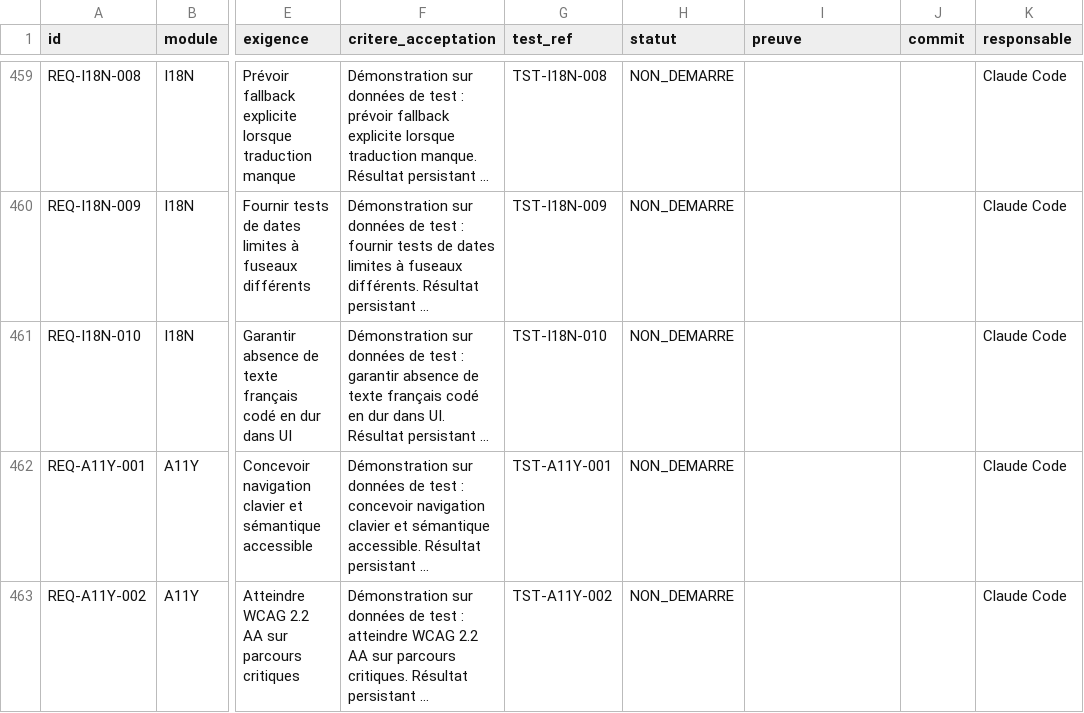
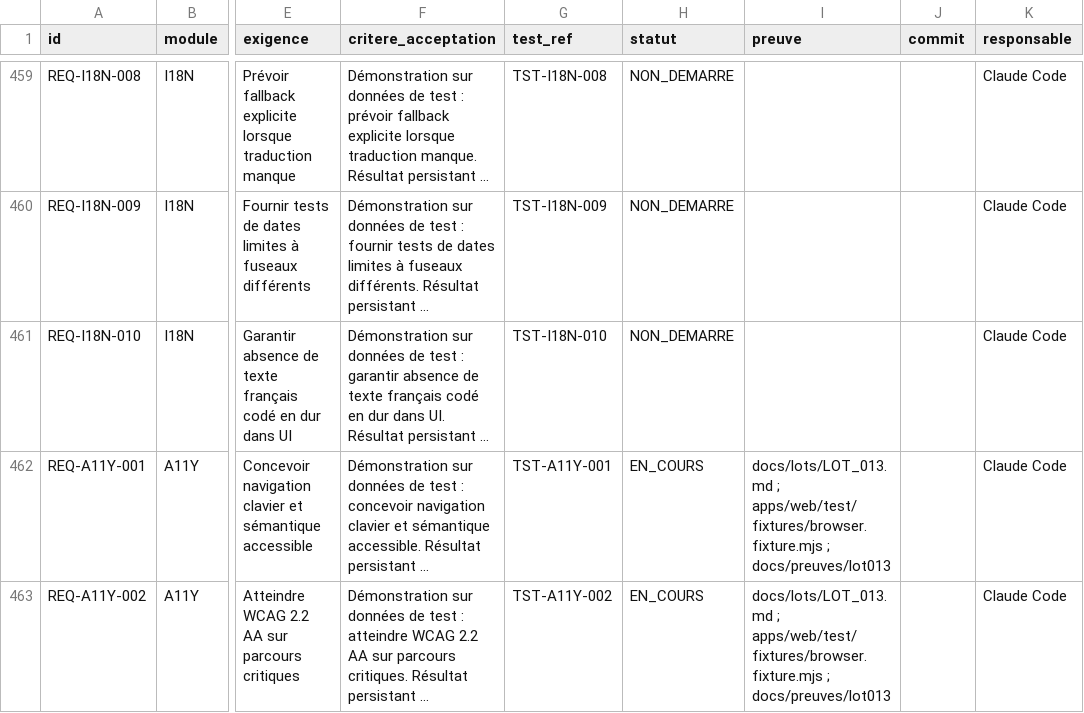
Before and after one commit to Gandji1/UNOA, a CSV file: docs/MATRICE_EXIGENCES.csv, drawn as a sheet; only a part is shown, gaps mark what is left out; long unchanged cells end in …; the diff covers the shown part only; the diff names each change by its address in the sheet, - before the commit and + after, or states it on an @@ line.

```diff
--- a/docs/MATRICE_EXIGENCES.csv
+++ b/docs/MATRICE_EXIGENCES.csv
-H462:H463 (statut): NON_DEMARRE
+H462:H463 (statut): EN_COURS
-I462:I463 (preuve): (empty)
+I462:I463 (preuve): docs/lots/LOT_013.md ; apps/web/test/fixtures/browser.fixture.mjs ; docs/preuves/lot013
```
Also changed, not shown: 8 edited cells elsewhere in this file, 14 other files.
